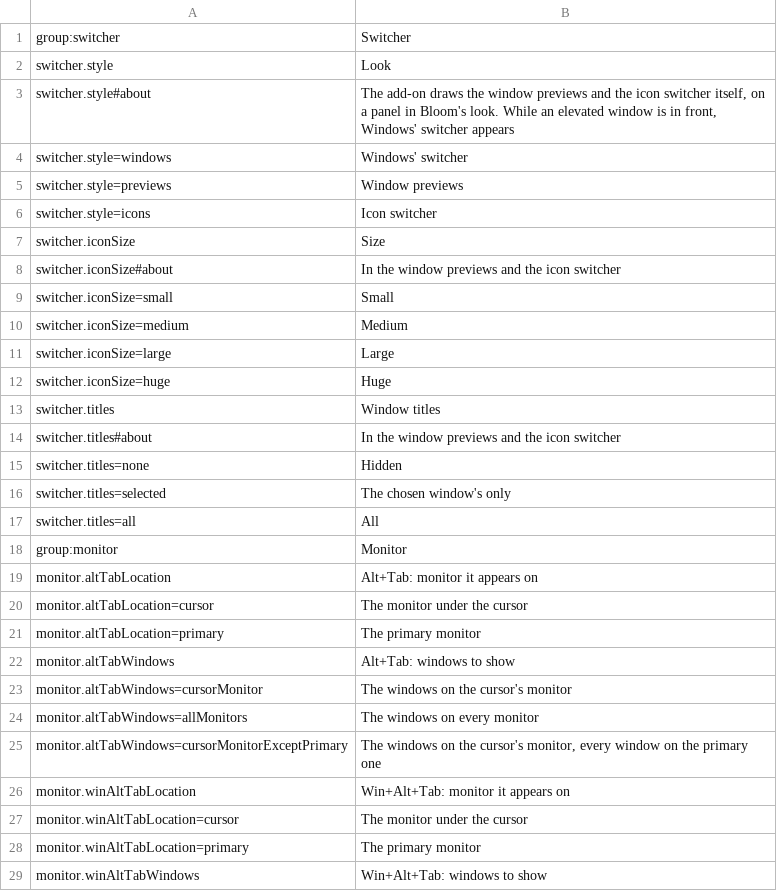
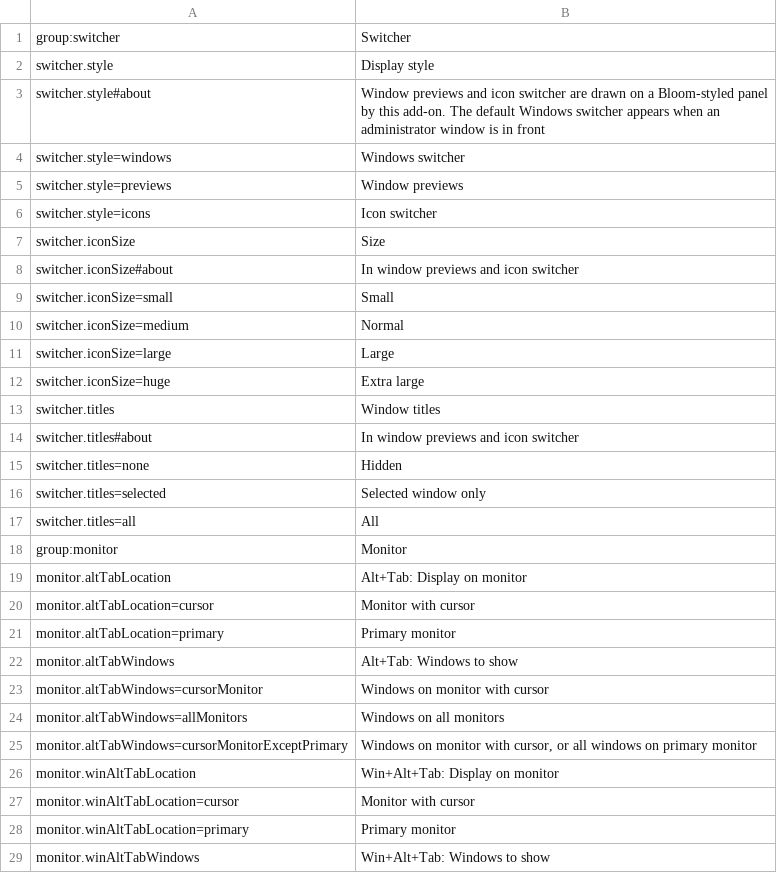
Before and after one commit to hyeon1035298/AltTabPerMonitor_BloomAddon, a TSV file: names-en.tsv, drawn as a sheet; only a part is shown; the diff covers the shown part only.

```diff
--- a/names-en.tsv
+++ b/names-en.tsv
@@ -1,5 +1,5 @@
 group:switcher	Switcher
-switcher.style	Look
-switcher.style#about	The add-on draws the window previews and the icon switcher itself, on a panel in Bloom's look. While an elevated window is in front, Windows' switcher appears
-switcher.style=windows	Windows' switcher
+switcher.style	Display style
+switcher.style#about	Window previews and icon switcher are drawn on a Bloom-styled panel by this add-on. The default Windows switcher appears when an administrator window is in front
+switcher.style=windows	Windows switcher
 switcher.style=previews	Window previews
@@ -7,23 +7,23 @@ switcher.style=icons	Icon switcher
 switcher.iconSize	Size
-switcher.iconSize#about	In the window previews and the icon switcher
+switcher.iconSize#about	In window previews and icon switcher
 switcher.iconSize=small	Small
-switcher.iconSize=medium	Medium
+switcher.iconSize=medium	Normal
 switcher.iconSize=large	Large
-switcher.iconSize=huge	Huge
+switcher.iconSize=huge	Extra large
 switcher.titles	Window titles
-switcher.titles#about	In the window previews and the icon switcher
+switcher.titles#about	In window previews and icon switcher
 switcher.titles=none	Hidden
-switcher.titles=selected	The chosen window's only
+switcher.titles=selected	Selected window only
 switcher.titles=all	All
 group:monitor	Monitor
-monitor.altTabLocation	Alt+Tab: monitor it appears on
-monitor.altTabLocation=cursor	The monitor under the cursor
-monitor.altTabLocation=primary	The primary monitor
-monitor.altTabWindows	Alt+Tab: windows to show
-monitor.altTabWindows=cursorMonitor	The windows on the cursor's monitor
-monitor.altTabWindows=allMonitors	The windows on every monitor
-monitor.altTabWindows=cursorMonitorExceptPrimary	The windows on the cursor's monitor, every window on the primary one
-monitor.winAltTabLocation	Win+Alt+Tab: monitor it appears on
-monitor.winAltTabLocation=cursor	The monitor under the cursor
-monitor.winAltTabLocation=primary	The primary monitor
-monitor.winAltTabWindows	Win+Alt+Tab: windows to show
+monitor.altTabLocation	Alt+Tab: Display on monitor
+monitor.altTabLocation=cursor	Monitor with cursor
+monitor.altTabLocation=primary	Primary monitor
+monitor.altTabWindows	Alt+Tab: Windows to show
+monitor.altTabWindows=cursorMonitor	Windows on monitor with cursor
+monitor.altTabWindows=allMonitors	Windows on all monitors
+monitor.altTabWindows=cursorMonitorExceptPrimary	Windows on monitor with cursor, or all windows on primary monitor
+monitor.winAltTabLocation	Win+Alt+Tab: Display on monitor
+monitor.winAltTabLocation=cursor	Monitor with cursor
+monitor.winAltTabLocation=primary	Primary monitor
+monitor.winAltTabWindows	Win+Alt+Tab: Windows to show
```
Also changed, not shown: 7 edited cells elsewhere in this file, 2 other files.
